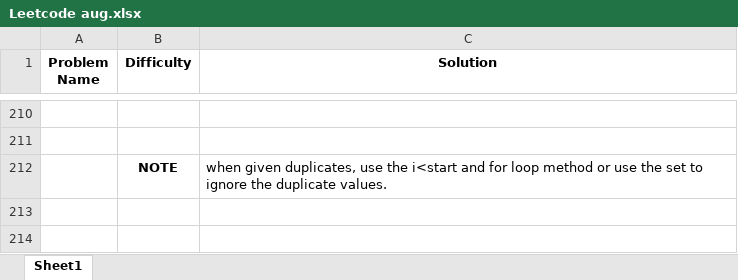
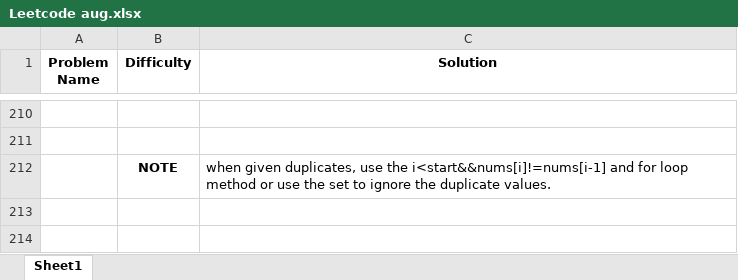
Before and after one commit to rishabhh23/Capstone, an Excel workbook: Leetcode aug.xlsx, sheet Sheet1, drawn as a sheet; only a part is shown, gaps mark what is left out; values as stored, in another font and other column widths than the file's, no borders; the diff covers the shown part only; the diff names each change by its address in the sheet, - before the commit and + after, or states it on an @@ line.

Commit message:
Graph started

```diff
--- a/Leetcode aug.xlsx (sheet Sheet1)
+++ b/Leetcode aug.xlsx (sheet Sheet1)
-C212 (Solution): …use the i<start and for…
+C212 (Solution): …use the i<start&&nums[i]!=nums[i-1] and for…
```
Also changed, not shown: 20 added rows and 1 edited cell elsewhere in this sheet.
